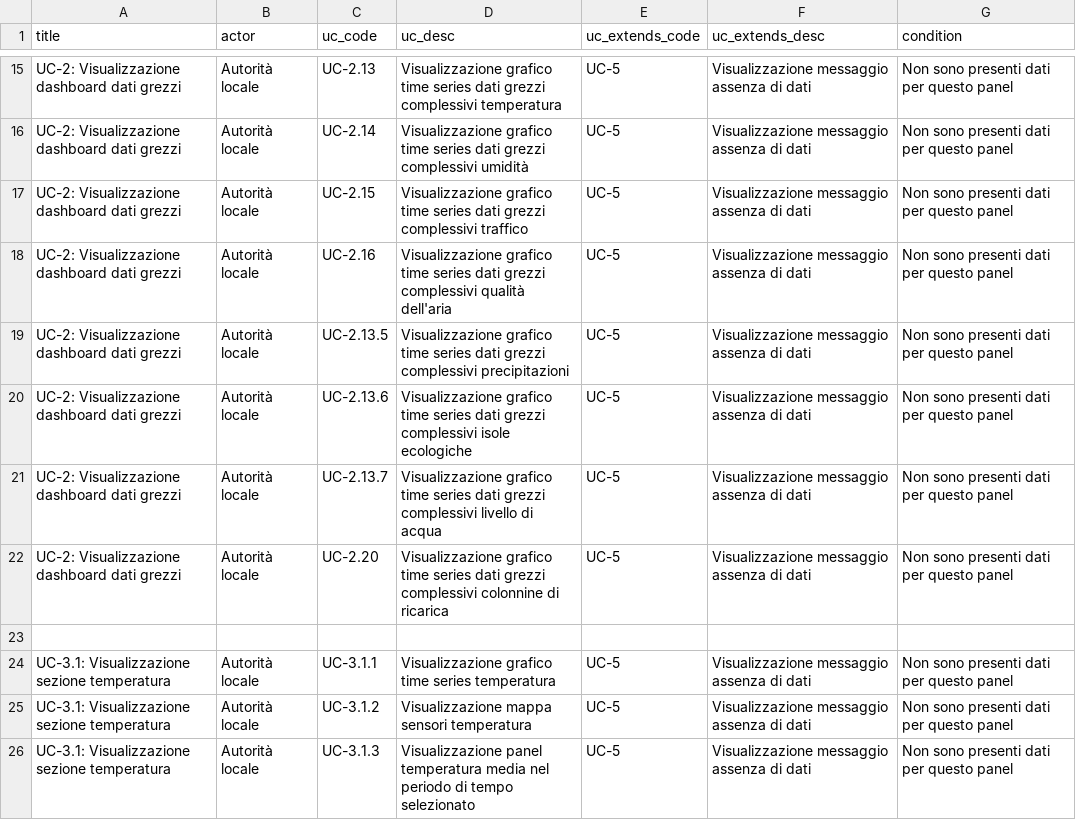
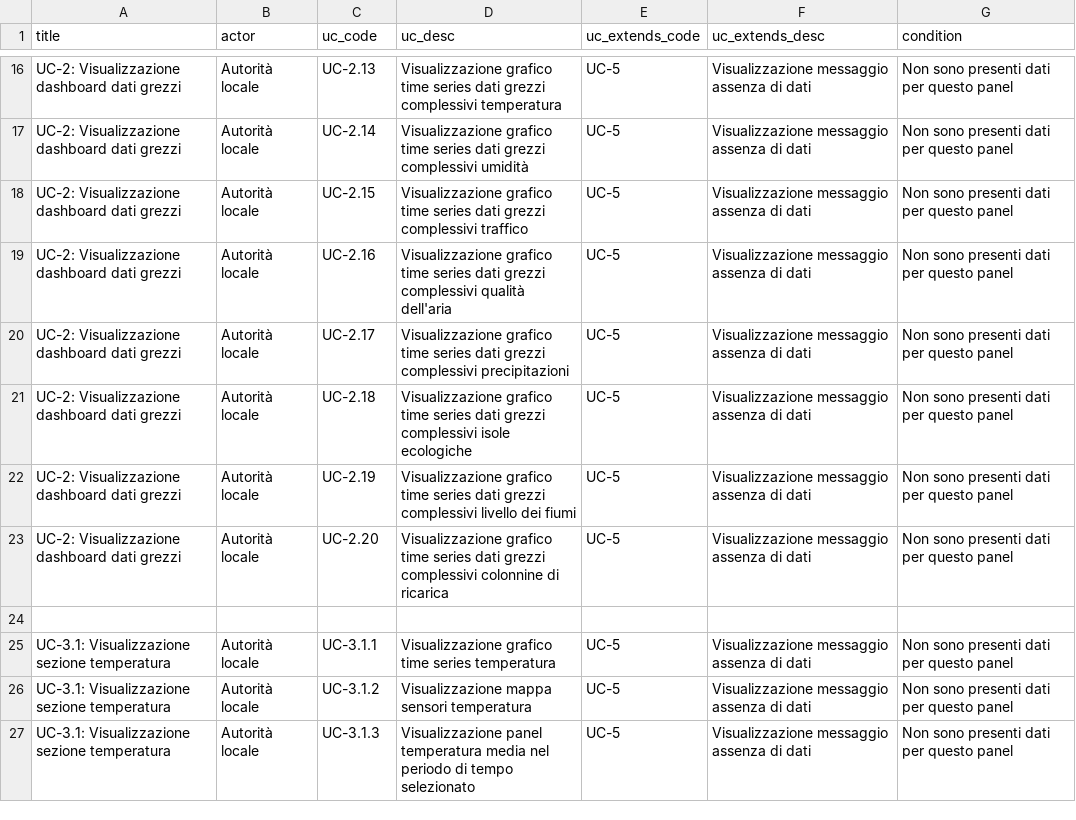
Before and after one commit to 7Last/docs, a CSV file: images/analisi_dei_requisiti/use_cases/csv/extends.csv, drawn as a sheet; only a part is shown, gaps mark what is left out; the diff covers the shown part only.

```diff
--- a/images/analisi_dei_requisiti/use_cases/csv/extends.csv
+++ b/images/analisi_dei_requisiti/use_cases/csv/extends.csv
@@ -18,5 +19,5 @@ UC-2: Visualizzazione dashboard dati grezzi,Autorità locale,UC-2.15,Visualizzaz
 UC-2: Visualizzazione dashboard dati grezzi,Autorità locale,UC-2.16,Visualizzazione grafico time series dati grezzi complessivi qualità dell'aria,UC-5,Visualizzazione messaggio assenza di dati,Non sono presenti dati per questo panel
-UC-2: Visualizzazione dashboard dati grezzi,Autorità locale,UC-2.13.5,Visualizzazione grafico time series dati grezzi complessivi precipitazioni,UC-5,Visualizzazione messaggio assenza di dati,Non sono presenti dati per questo panel
-UC-2: Visualizzazione dashboard dati grezzi,Autorità locale,UC-2.13.6,Visualizzazione grafico time series dati grezzi complessivi isole ecologiche,UC-5,Visualizzazione messaggio assenza di dati,Non sono presenti dati per questo panel
-UC-2: Visualizzazione dashboard dati grezzi,Autorità locale,UC-2.13.7,Visualizzazione grafico time series dati grezzi complessivi livello di acqua,UC-5,Visualizzazione messaggio assenza di dati,Non sono presenti dati per questo panel
+UC-2: Visualizzazione dashboard dati grezzi,Autorità locale,UC-2.17,Visualizzazione grafico time series dati grezzi complessivi precipitazioni,UC-5,Visualizzazione messaggio assenza di dati,Non sono presenti dati per questo panel
+UC-2: Visualizzazione dashboard dati grezzi,Autorità locale,UC-2.18,Visualizzazione grafico time series dati grezzi complessivi isole ecologiche,UC-5,Visualizzazione messaggio assenza di dati,Non sono presenti dati per questo panel
+UC-2: Visualizzazione dashboard dati grezzi,Autorità locale,UC-2.19,Visualizzazione grafico time series dati grezzi complessivi livello dei fiumi,UC-5,Visualizzazione messaggio assenza di dati,Non sono presenti dati per questo panel
 UC-2: Visualizzazione dashboard dati grezzi,Autorità locale,UC-2.20,Visualizzazione grafico time series dati grezzi complessivi colonnine di ricarica,UC-5,Visualizzazione messaggio assenza di dati,Non sono presenti dati per questo panel
```
Also changed, not shown: 6 added rows, 5 removed rows and 4 edited cells elsewhere in this file, images/analisi_dei_requisiti/use_cases/csv/simple.csv, 24 other files.
